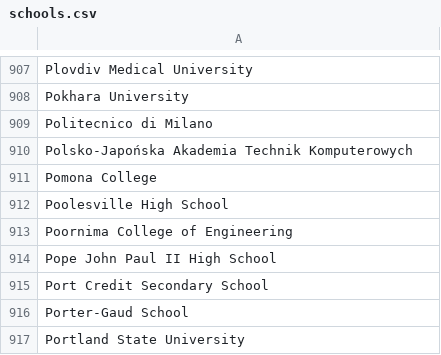
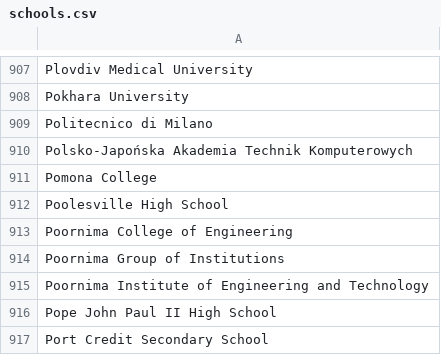
Before and after one commit to MLH/mlh-policies, a CSV file: schools.csv, drawn as a sheet; only a part is shown, gaps mark what is left out; the shorter side is filled out with more unchanged rows; the diff names each change by its address in the sheet, - before the commit and + after, or states it on an @@ line.

Commit message:
Add Poornima Institutes (#115)
* Updated schools.csv

* Updated Schools.csv

* Updated Schools.csv

```diff
--- a/schools.csv
+++ b/schools.csv
+row 914: Poornima Group of Institutions
+row 915: Poornima Institute of Engineering and Technology
```
